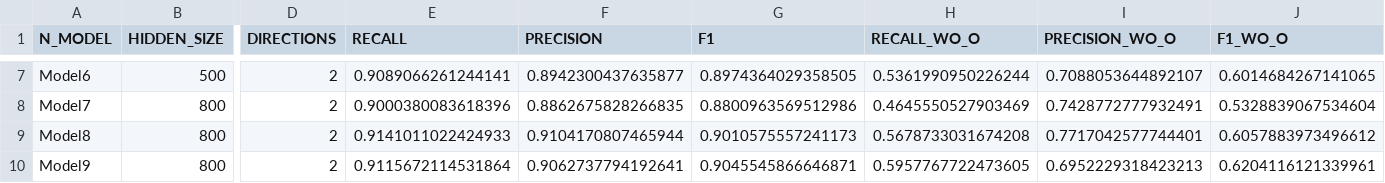
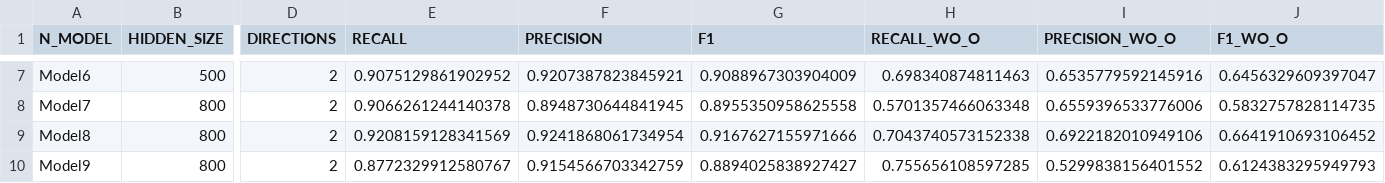
Before and after one commit to NLP-Reichman/assignment-2-ner-mayam, a CSV file: NER_results_glove.csv, drawn as a sheet; only a part is shown, gaps mark what is left out; the diff covers the shown part only; the diff names each change by its address in the sheet, - before the commit and + after, or states it on an @@ line.

```diff
--- a/NER_results_glove.csv
+++ b/NER_results_glove.csv
-E7 (RECALL): 0.9089066261244141
+E7 (RECALL): 0.9075129861902952
-F7 (PRECISION): 0.8942300437635877
+F7 (PRECISION): 0.9207387823845921
-G7 (F1): 0.8974364029358505
+G7 (F1): 0.9088967303904009
-H7 (RECALL_WO_O): 0.5361990950226244
+H7 (RECALL_WO_O): 0.698340874811463
-I7 (PRECISION_WO_O): 0.7088053644892107
+I7 (PRECISION_WO_O): 0.6535779592145916
-J7 (F1_WO_O): 0.6014684267141065
+J7 (F1_WO_O): 0.6456329609397047
-E8 (RECALL): 0.9000380083618396
+E8 (RECALL): 0.9066261244140378
-F8 (PRECISION): 0.8862675828266835
+F8 (PRECISION): 0.8948730644841945
-G8 (F1): 0.8800963569512986
+G8 (F1): 0.8955350958625558
-H8 (RECALL_WO_O): 0.4645550527903469
+H8 (RECALL_WO_O): 0.5701357466063348
-I8 (PRECISION_WO_O): 0.7428772777932491
+I8 (PRECISION_WO_O): 0.6559396533776006
-J8 (F1_WO_O): 0.5328839067534604
+J8 (F1_WO_O): 0.5832757828114735
-E9 (RECALL): 0.9141011022424933
+E9 (RECALL): 0.9208159128341569
-F9 (PRECISION): 0.9104170807465944
+F9 (PRECISION): 0.9241868061734954
-G9 (F1): 0.9010575557241173
+G9 (F1): 0.9167627155971666
-H9 (RECALL_WO_O): 0.5678733031674208
+H9 (RECALL_WO_O): 0.7043740573152338
-I9 (PRECISION_WO_O): 0.7717042577744401
+I9 (PRECISION_WO_O): 0.6922182010949106
-J9 (F1_WO_O): 0.6057883973496612
+J9 (F1_WO_O): 0.6641910693106452
-E10 (RECALL): 0.9115672114531864
+E10 (RECALL): 0.8772329912580767
-F10 (PRECISION): 0.9062737794192641
+F10 (PRECISION): 0.9154566703342759
-G10 (F1): 0.9045545866646871
+G10 (F1): 0.8894025838927427
-H10 (RECALL_WO_O): 0.5957767722473605
+H10 (RECALL_WO_O): 0.755656108597285
-I10 (PRECISION_WO_O): 0.6952229318423213
+I10 (PRECISION_WO_O): 0.5299838156401552
-J10 (F1_WO_O): 0.6204116121339961
+J10 (F1_WO_O): 0.6124383295949793
```
Also changed, not shown: 30 edited cells elsewhere in this file, 1 other file.
